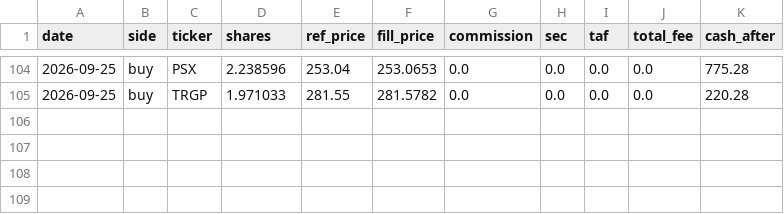
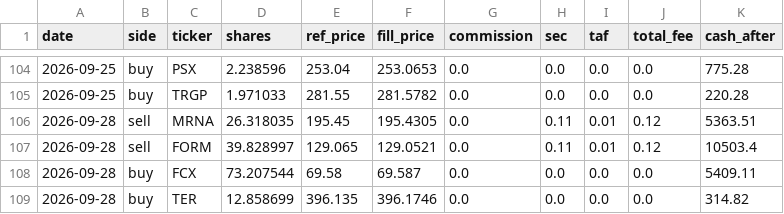
Before and after one commit to meloun7711/finance-bot, a CSV file: FNCBOT/trades.csv, drawn as a sheet; only a part is shown, gaps mark what is left out; the diff names each change by its address in the sheet, - before the commit and + after, or states it on an @@ line.

```diff
--- a/FNCBOT/trades.csv
+++ b/FNCBOT/trades.csv
+row 106: 2026-09-28 | sell | MRNA | 26.318035 | 195.45 | 195.4305 | 0.0 | 0.11 | 0.01 | 0.12 | 5363.51
+row 107: 2026-09-28 | sell | FORM | 39.828997 | 129.065 | 129.0521 | 0.0 | 0.11 | 0.01 | 0.12 | 10503.4
+row 108: 2026-09-28 | buy | FCX | 73.207544 | 69.58 | 69.587 | 0.0 | 0.0 | 0.0 | 0.0 | 5409.11
+row 109: 2026-09-28 | buy | TER | 12.858699 | 396.135 | 396.1746 | 0.0 | 0.0 | 0.0 | 0.0 | 314.82
```
Also changed, not shown: FNCBOT/performance.csv, 4 other files.
